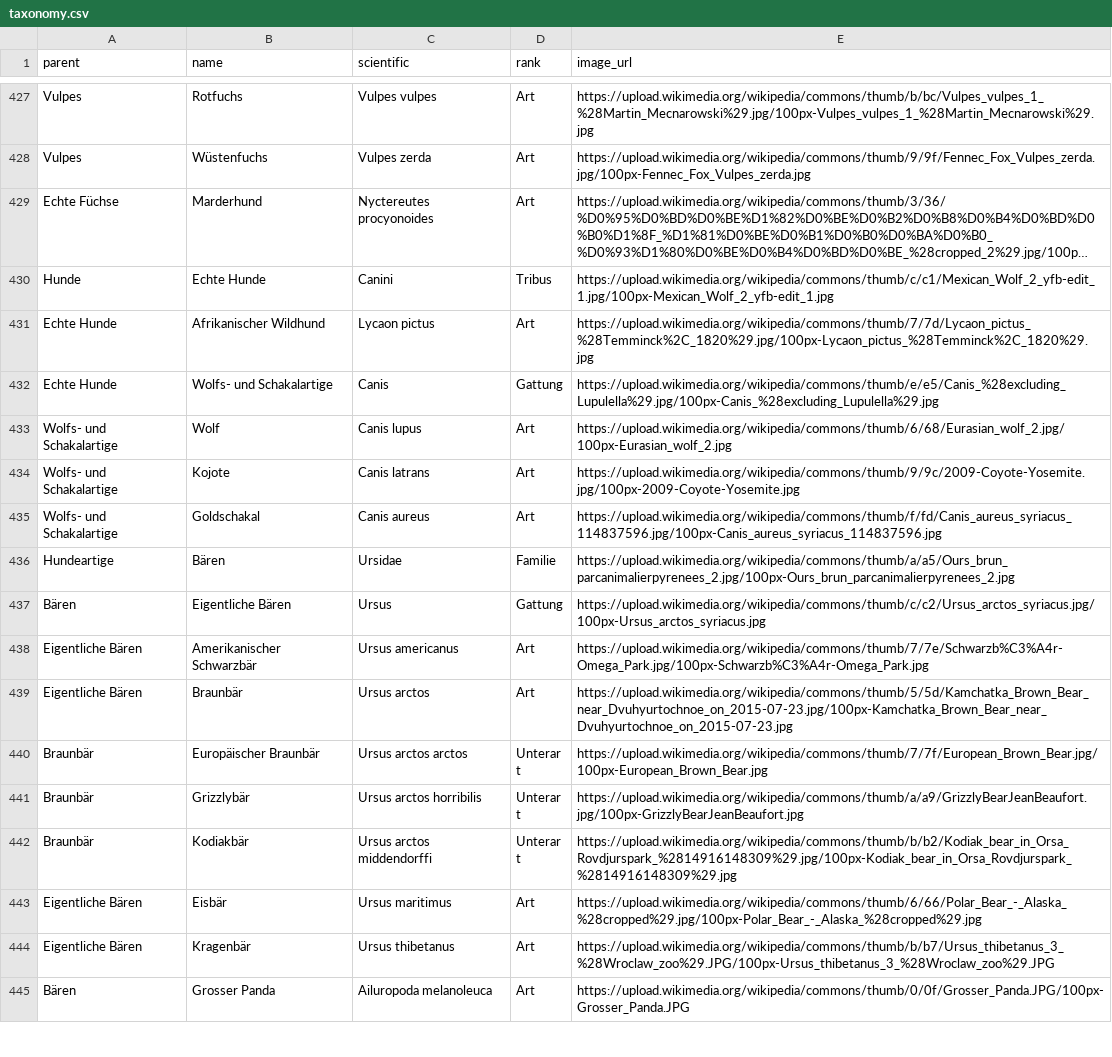
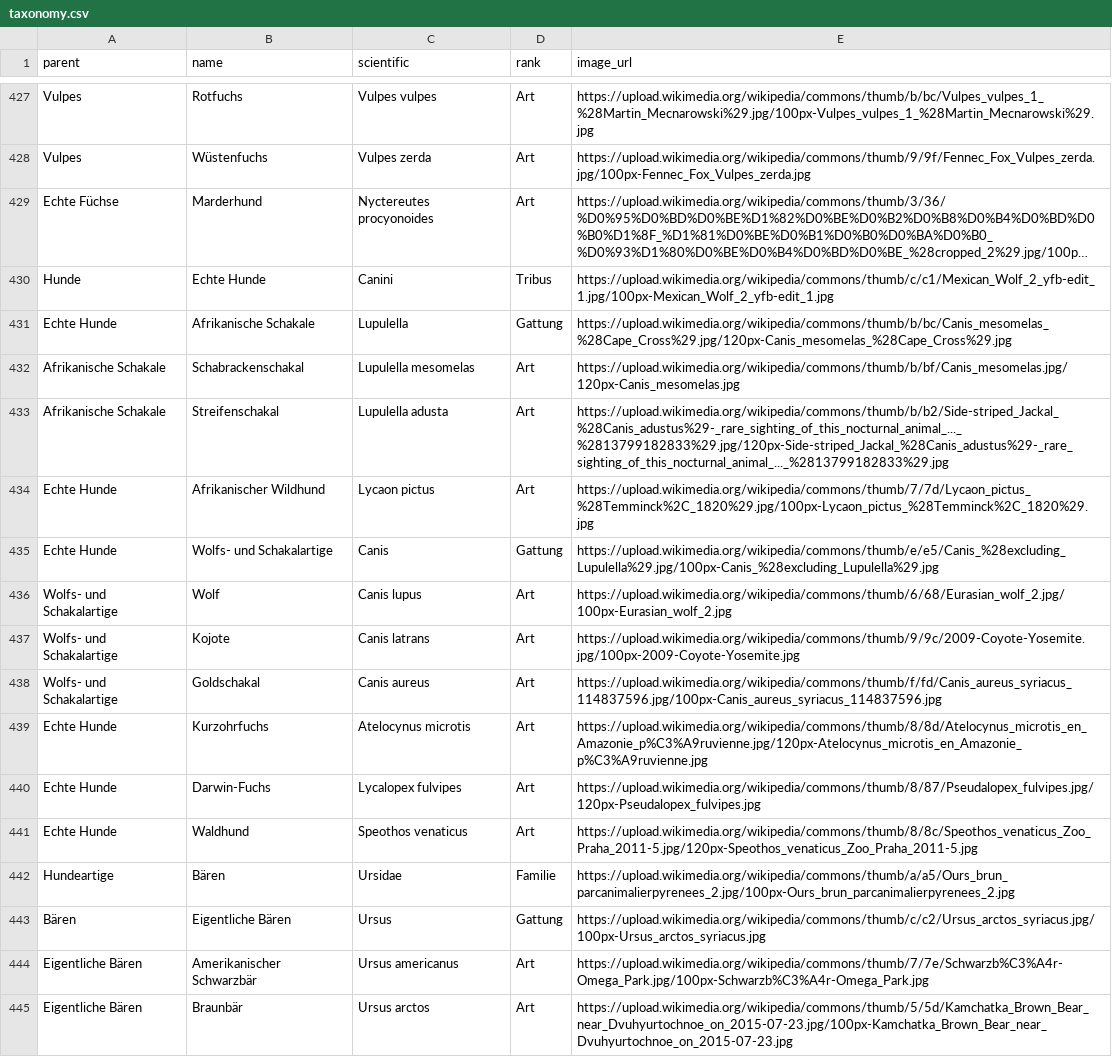
Before and after one commit to stibu81/taxonomyData, a CSV file: taxonomy.csv, drawn as a sheet; only a part is shown, gaps mark what is left out; the shorter side is filled out with more unchanged rows; long unchanged cells end in …; the diff names each change by its address in the sheet, - before the commit and + after, or states it on an @@ line.

Commit message:
add more canines

```diff
--- a/taxonomy.csv
+++ b/taxonomy.csv
+row 431: Echte Hunde | Afrikanische Schakale | Lupulella | Gattung | https://upload.wikimedia.org/wikipedia/commons/thumb/b/bc/Canis_mesomelas_%28Cape_Cross%29.jpg/120px-Canis_mesomelas_%28Cape_Cross%29.jpg
+row 432: Afrikanische Schakale | Schabrackenschakal | Lupulella mesomelas | Art | https://upload.wikimedia.org/wikipedia/commons/thumb/b/bf/Canis_mesomelas.jpg/120px-Canis_mesomelas.jpg
+row 433: Afrikanische Schakale | Streifenschakal | Lupulella adusta | Art | https://upload.wikimedia.org/wikipedia/commons/thumb/b/b2/Side-striped_Jackal_%28Canis_adustus%29-_rare_sighting_of_this_nocturnal_animal_..._%2813799182833%29.jpg/120px-Side-striped_Jackal_%28Canis_adustus%29-_rare_sighting_of_this_nocturnal_animal_..._%2813799182833%29.jpg
+row 439: Echte Hunde | Kurzohrfuchs | Atelocynus microtis | Art | https://upload.wikimedia.org/wikipedia/commons/thumb/8/8d/Atelocynus_microtis_en_Amazonie_p%C3%A9ruvienne.jpg/120px-Atelocynus_microtis_en_Amazonie_p%C3%A9ruvienne.jpg
+row 440: Echte Hunde | Darwin-Fuchs | Lycalopex fulvipes | Art | https://upload.wikimedia.org/wikipedia/commons/thumb/8/87/Pseudalopex_fulvipes.jpg/120px-Pseudalopex_fulvipes.jpg
+row 441: Echte Hunde | Waldhund | Speothos venaticus | Art | https://upload.wikimedia.org/wikipedia/commons/thumb/8/8c/Speothos_venaticus_Zoo_Praha_2011-5.jpg/120px-Speothos_venaticus_Zoo_Praha_2011-5.jpg
```
